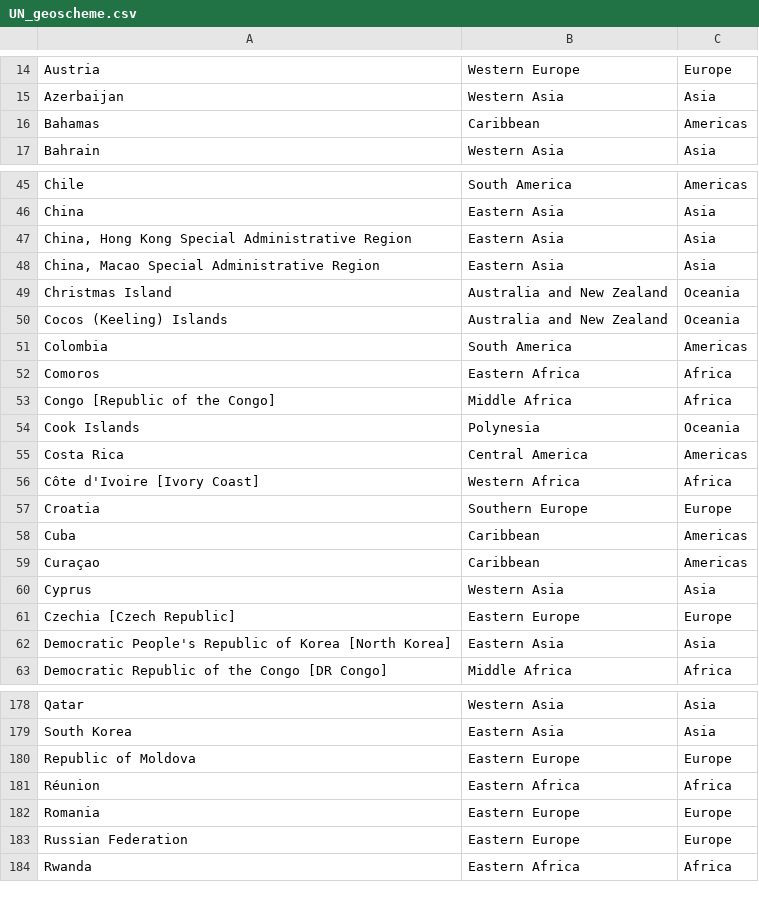
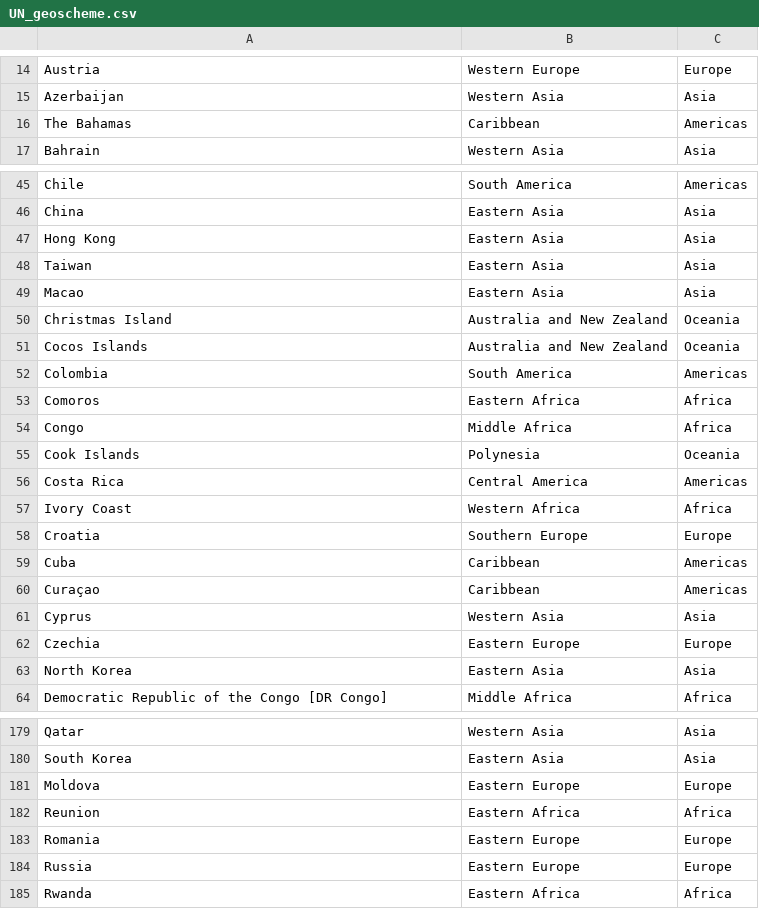
Before and after one commit to Shiminc/NHS_GP, a CSV file: data/UN_geoscheme.csv, drawn as a sheet; only a part is shown, gaps mark what is left out; addresses are those after the commit; the diff covers the shown part only; the diff names each change by its address in the sheet, - before the commit and + after, or states it on an @@ line.

Commit message:
data completed

```diff
--- a/data/UN_geoscheme.csv
+++ b/data/UN_geoscheme.csv
-A16: Bahamas
+A16: The Bahamas
-A47: China, Hong Kong Special Administrative Region
+A47: Hong Kong
+row 48: Taiwan | Eastern Asia | Asia
-A49: China, Macao Special Administrative Region
+A49: Macao
-A51: Cocos (Keeling) Islands
+A51: Cocos Islands
-A54: Congo [Republic of the Congo]
+A54: Congo
-A57: Côte d'Ivoire [Ivory Coast]
+A57: Ivory Coast
-A62: Czechia [Czech Republic]
+A62: Czechia
-A63: Democratic People's Republic of Korea [North Korea]
+A63: North Korea
-A181: Republic of Moldova
+A181: Moldova
-A182: Réunion
+A182: Reunion
-A184: Russian Federation
+A184: Russia
```
Also changed, not shown: 8 edited cells elsewhere in this file, 4 other files.
